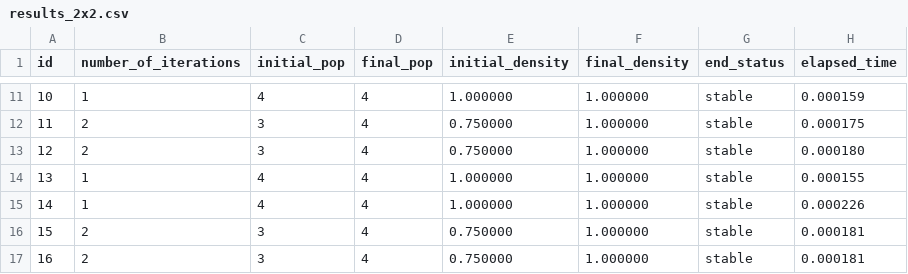
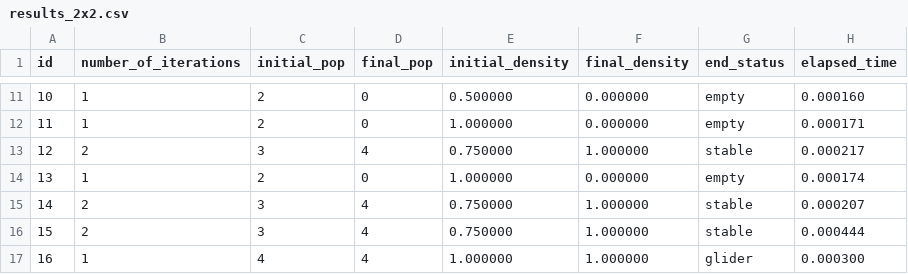
Before and after one commit to ricardomorita42/mac0322, a CSV file: ep3/golly-2.7-gtk64/Scripts/My_scripts/output/results_2x2.csv, drawn as a sheet; only a part is shown, gaps mark what is left out; the diff covers the shown part only.

```diff
--- a/ep3/golly-2.7-gtk64/Scripts/My_scripts/output/results_2x2.csv
+++ b/ep3/golly-2.7-gtk64/Scripts/My_scripts/output/results_2x2.csv
@@ -11,7 +11,7 @@ id, number_of_iterations, initial_pop, final_pop, initial_density, final_density
-10, 1, 4, 4, 1.000000, 1.000000, stable, 0.000159
-11, 2, 3, 4, 0.750000, 1.000000, stable, 0.000175
-12, 2, 3, 4, 0.750000, 1.000000, stable, 0.000180
-13, 1, 4, 4, 1.000000, 1.000000, stable, 0.000155
-14, 1, 4, 4, 1.000000, 1.000000, stable, 0.000226
-15, 2, 3, 4, 0.750000, 1.000000, stable, 0.000181
-16, 2, 3, 4, 0.750000, 1.000000, stable, 0.000181
+10, 1, 2, 0, 0.500000, 0.000000, empty, 0.000160
+11, 1, 2, 0, 1.000000, 0.000000, empty, 0.000171
+12, 2, 3, 4, 0.750000, 1.000000, stable, 0.000217
+13, 1, 2, 0, 1.000000, 0.000000, empty, 0.000174
+14, 2, 3, 4, 0.750000, 1.000000, stable, 0.000207
+15, 2, 3, 4, 0.750000, 1.000000, stable, 0.000444
+16, 1, 4, 4, 1.000000, 1.000000, glider, 0.000300
```
Also changed, not shown: 51 edited cells elsewhere in this file, ep3/golly-2.7-gtk64/Scripts/My_scripts/output/results_3x3.csv, 28 other files.
